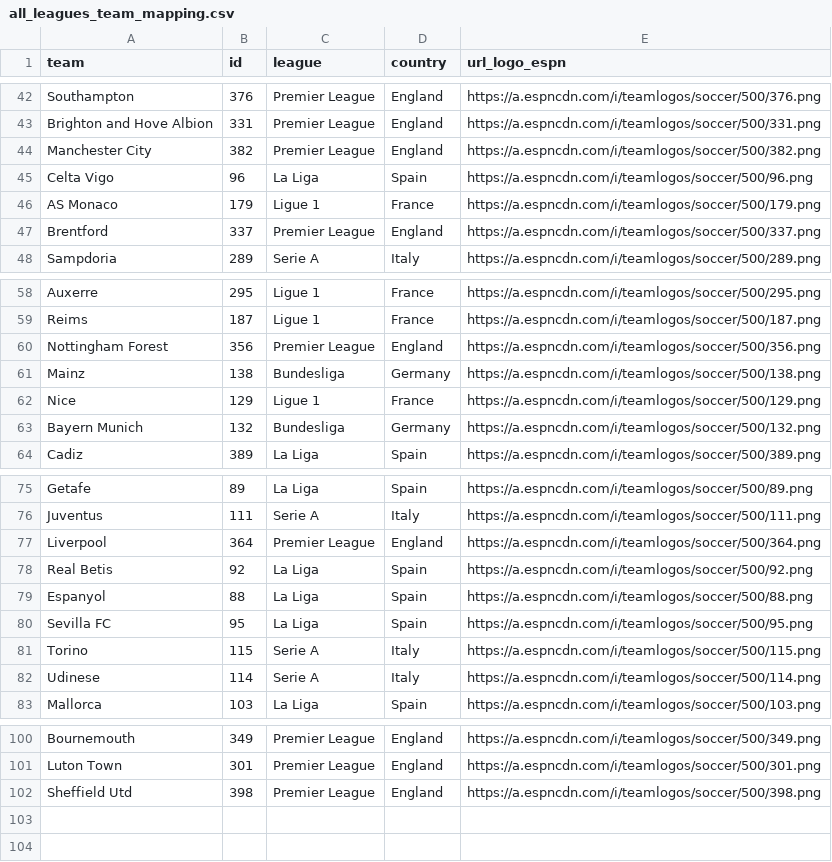
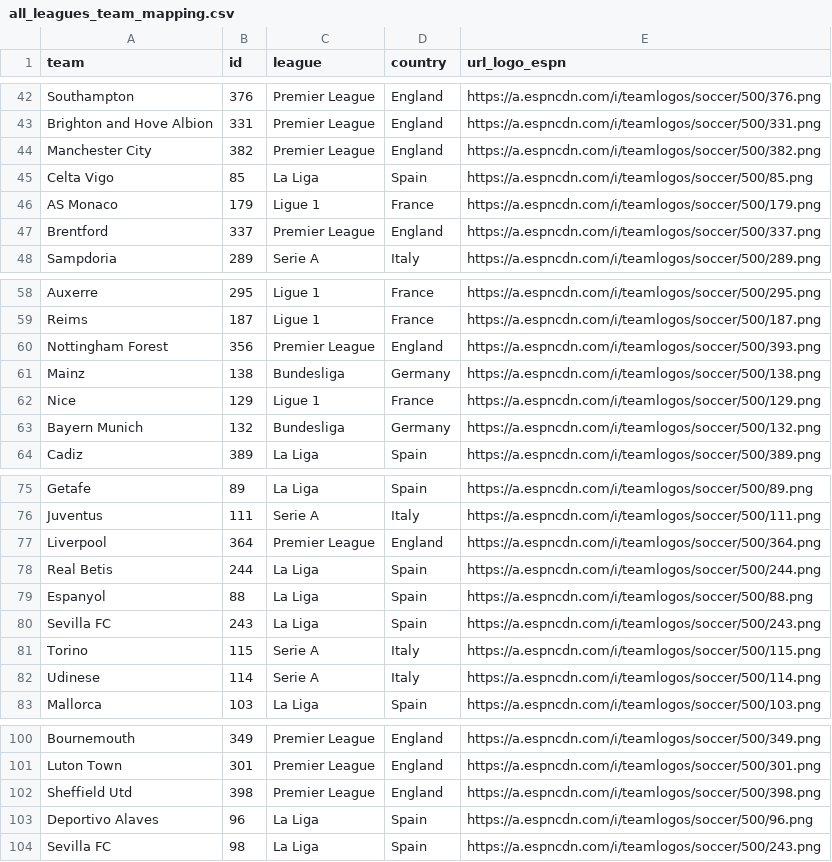
Before and after one commit to steodose/club-elo, a CSV file: all_leagues_team_mapping.csv, drawn as a sheet; only a part is shown, gaps mark what is left out.

Commit message:
Updating La Liga team logos

```diff
--- a/all_leagues_team_mapping.csv
+++ b/all_leagues_team_mapping.csv
@@ -44,3 +44,3 @@ Brighton and Hove Albion,331,Premier League,England,https://a.espncdn.com/i/team
 Manchester City,382,Premier League,England,https://a.espncdn.com/i/teamlogos/soccer/500/382.png
-Celta Vigo,96,La Liga,Spain,https://a.espncdn.com/i/teamlogos/soccer/500/96.png
+Celta Vigo,85,La Liga,Spain,https://a.espncdn.com/i/teamlogos/soccer/500/85.png
 AS Monaco,179,Ligue 1,France,https://a.espncdn.com/i/teamlogos/soccer/500/179.png
@@ -59,3 +59,3 @@ Auxerre,295,Ligue 1,France,https://a.espncdn.com/i/teamlogos/soccer/500/295.png
 Reims,187,Ligue 1,France,https://a.espncdn.com/i/teamlogos/soccer/500/187.png
-Nottingham Forest,356,Premier League,England,https://a.espncdn.com/i/teamlogos/soccer/500/356.png
+Nottingham Forest,356,Premier League,England,https://a.espncdn.com/i/teamlogos/soccer/500/393.png
 Mainz,138,Bundesliga,Germany,https://a.espncdn.com/i/teamlogos/soccer/500/138.png
@@ -77,5 +77,5 @@ Juventus,111,Serie A,Italy,https://a.espncdn.com/i/teamlogos/soccer/500/111.png
 Liverpool,364,Premier League,England,https://a.espncdn.com/i/teamlogos/soccer/500/364.png
-Real Betis,92,La Liga,Spain,https://a.espncdn.com/i/teamlogos/soccer/500/92.png
+Real Betis,244,La Liga,Spain,https://a.espncdn.com/i/teamlogos/soccer/500/244.png
 Espanyol,88,La Liga,Spain,https://a.espncdn.com/i/teamlogos/soccer/500/88.png
-Sevilla FC,95,La Liga,Spain,https://a.espncdn.com/i/teamlogos/soccer/500/95.png
+Sevilla FC,243,La Liga,Spain,https://a.espncdn.com/i/teamlogos/soccer/500/243.png
 Torino,115,Serie A,Italy,https://a.espncdn.com/i/teamlogos/soccer/500/115.png
@@ -102 +102,3 @@ Luton Town,301,Premier League,England,https://a.espncdn.com/i/teamlogos/soccer/5
 Sheffield Utd,398,Premier League,England,https://a.espncdn.com/i/teamlogos/soccer/500/398.png
+Deportivo Alaves,96,La Liga,Spain,https://a.espncdn.com/i/teamlogos/soccer/500/96.png
+Sevilla FC,98,La Liga,Spain,https://a.espncdn.com/i/teamlogos/soccer/500/243.png
```
